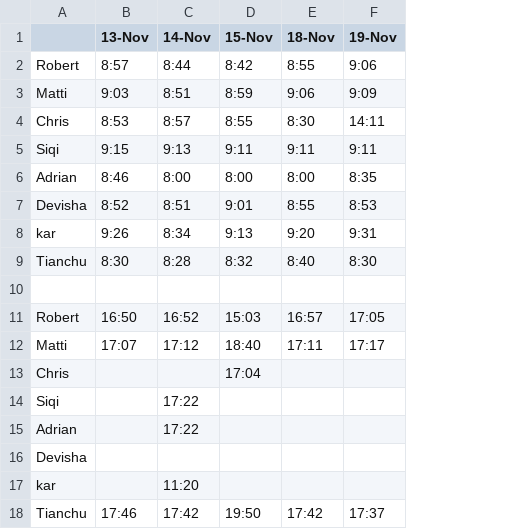
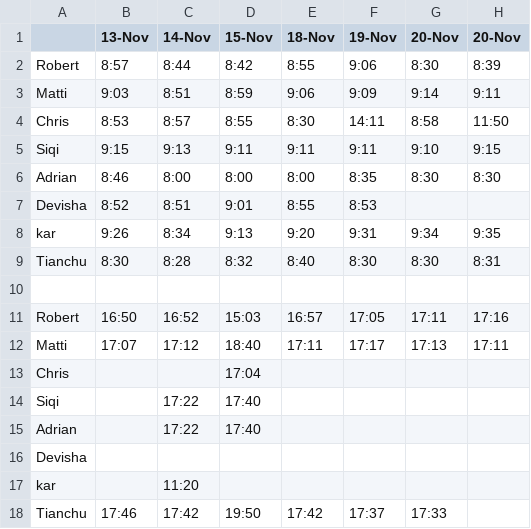
Before and after one commit to tianchuxie/us_timeshift, a CSV file: us_timeshift.csv, drawn as a sheet; the diff names each change by its address in the sheet, - before the commit and + after, or states it on an @@ line.

Commit message:
updates

```diff
--- a/us_timeshift.csv
+++ b/us_timeshift.csv
+column G (20-Nov), rows 2-18: 8:30 | 9:14 | 8:58 | 9:10 | 8:30 |  | 9:34 | 8:30 |  | 17:11 | 17:13 |  |  |  |  |  | 17:33
+column H (20-Nov), rows 2-12: 8:39 | 9:11 | 11:50 | 9:15 | 8:30 |  | 9:35 | 8:31 |  | 17:16 | 17:11
-D14:D15 (15-Nov): (empty)
+D14:D15 (15-Nov): 17:40
```
